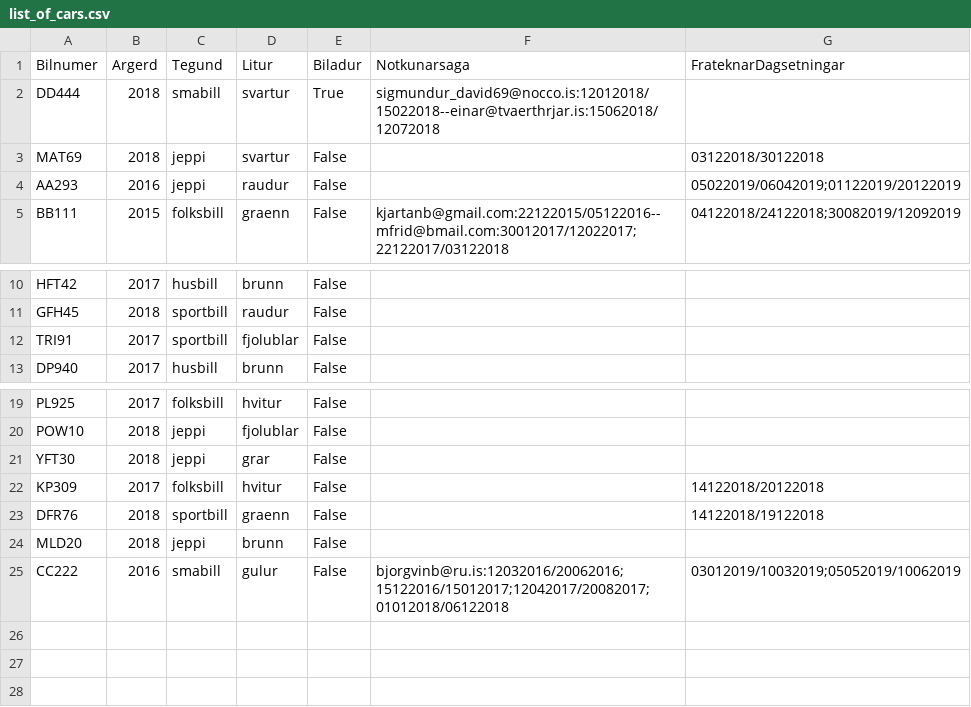
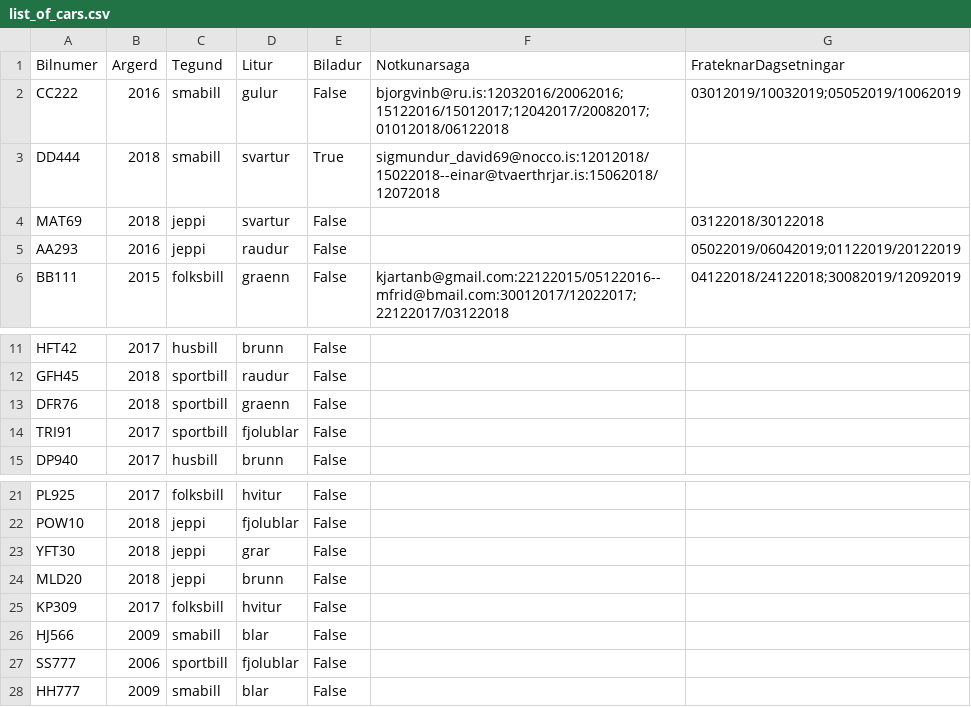
Before and after one commit to Lobos98/Lokaverkefni18, a CSV file: Data/list_of_cars.csv, drawn as a sheet; only a part is shown, gaps mark what is left out.

```diff
--- a/Data/list_of_cars.csv
+++ b/Data/list_of_cars.csv
@@ -1,2 +1,3 @@
 Bilnumer,Argerd,Tegund,Litur,Biladur,Notkunarsaga,FrateknarDagsetningar
+CC222,2016,smabill,gulur,False,bjorgvinb@ru.is:12032016/20062016;15122016/15012017;12042017/20082017;01012018/06122018,03012019/10032019;05052019/10062019
 DD444,2018,smabill,svartur,True,sigmundur_david69@nocco.is:12012018/15022018--einar@tvaerthrjar.is:15062018/12072018,
@@ -11,2 +12,3 @@ HFT42,2017,husbill,brunn,False,,
 GFH45,2018,sportbill,raudur,False,,
+DFR76,2018,sportbill,graenn,False,,
 TRI91,2017,sportbill,fjolublar,False,,
@@ -21,5 +23,6 @@ POW10,2018,jeppi,fjolublar,False,,
 YFT30,2018,jeppi,grar,False,,
-KP309,2017,folksbill,hvitur,False,,14122018/20122018
-DFR76,2018,sportbill,graenn,False,,14122018/19122018
 MLD20,2018,jeppi,brunn,False,,
-CC222,2016,smabill,gulur,False,bjorgvinb@ru.is:12032016/20062016;15122016/15012017;12042017/20082017;01012018/06122018,03012019/10032019;05052019/10062019
+KP309,2017,folksbill,hvitur,False,,
+HJ566,2009,smabill,blar,False,,
+SS777,2006,sportbill,fjolublar,False,,
+HH777,2009,smabill,blar,False,,
```
Also changed, not shown: 6 other files.
